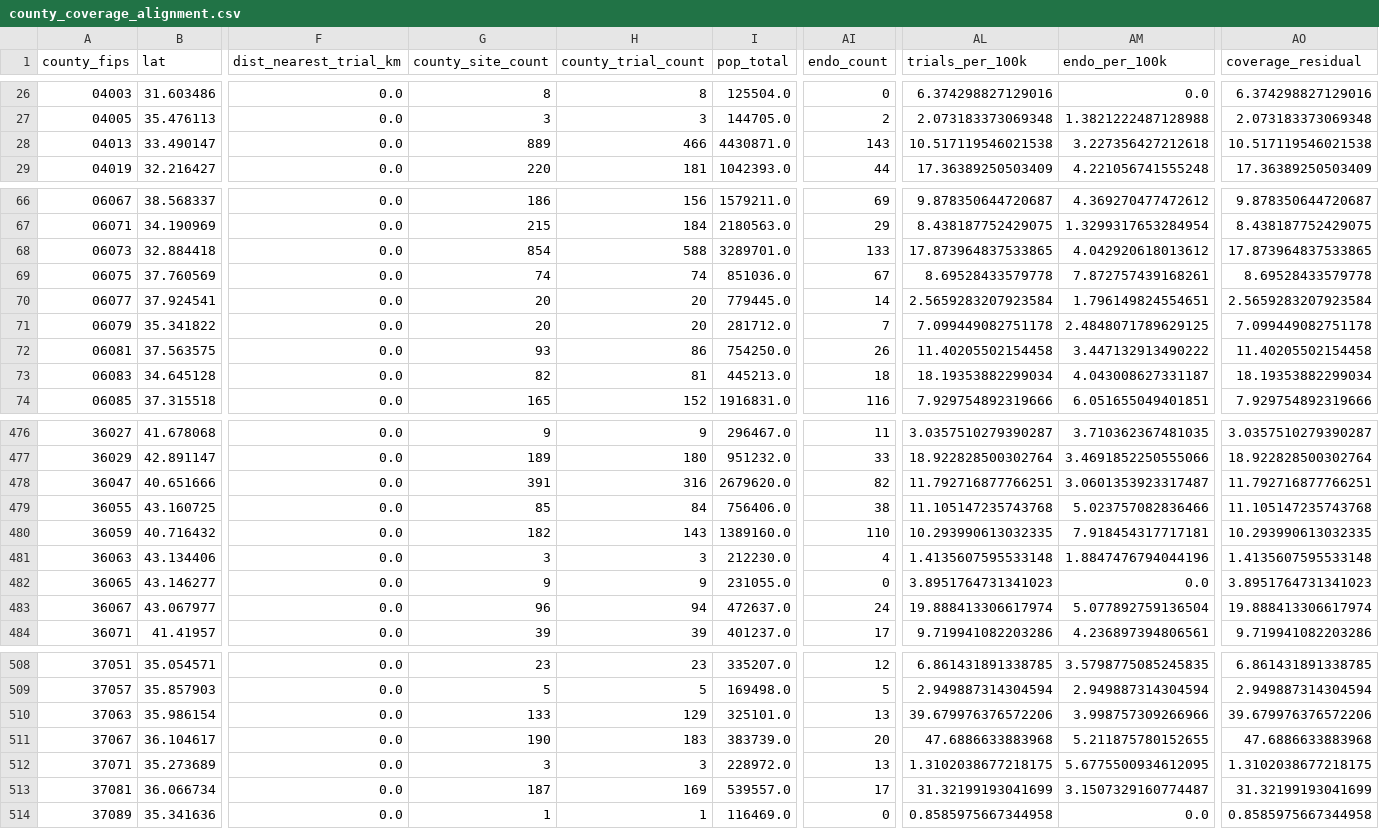
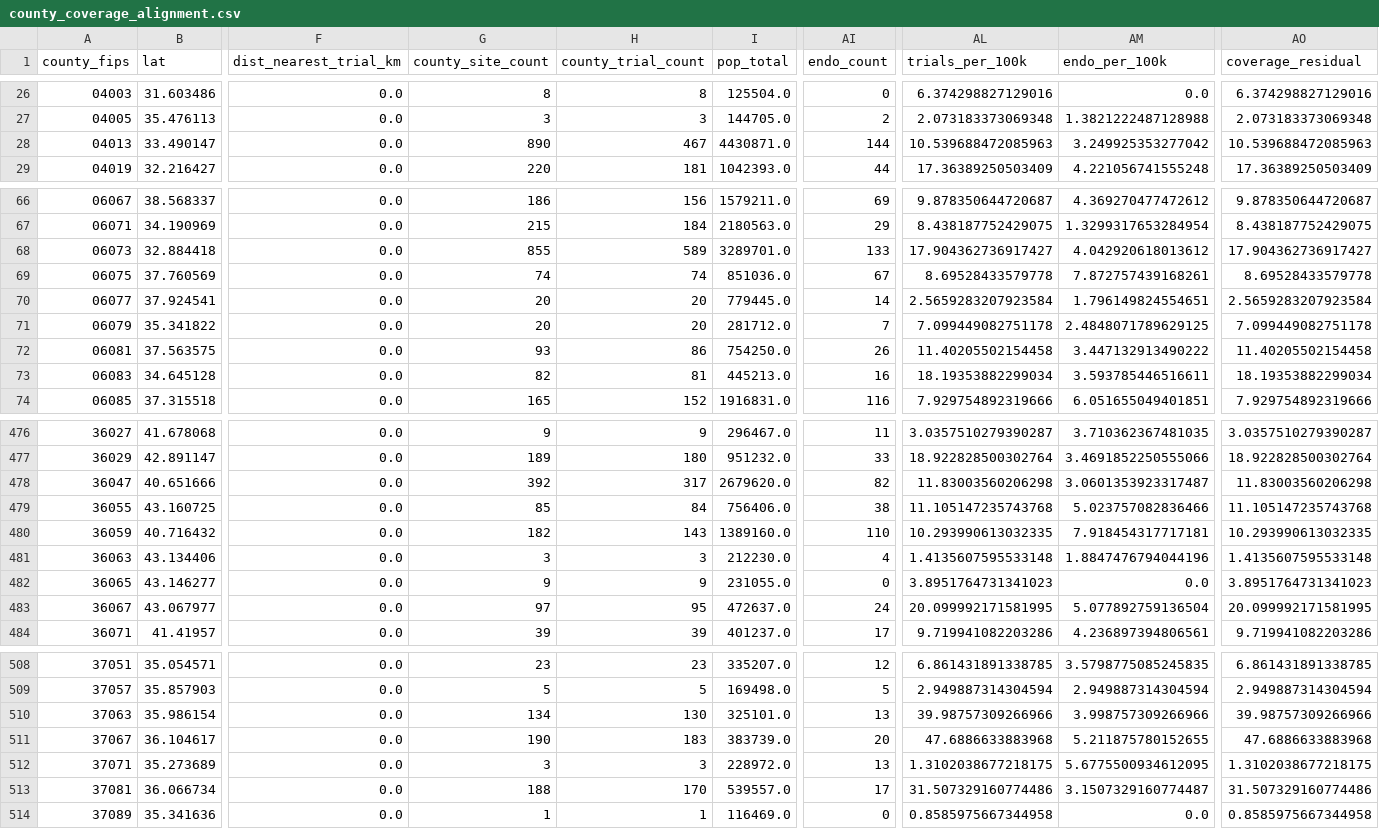
Before and after one commit to shifosss/JSC370-Midterm-Proj, a CSV file: option-c-trial-access/product/data/modified/temp/county_coverage_alignment.csv, drawn as a sheet; only a part is shown, gaps mark what is left out; the diff covers the shown part only; the diff names each change by its address in the sheet, - before the commit and + after, or states it on an @@ line.

```diff
--- a/option-c-trial-access/product/data/modified/temp/county_coverage_alignment.csv
+++ b/option-c-trial-access/product/data/modified/temp/county_coverage_alignment.csv
-G28 (county_site_count): 889
+G28 (county_site_count): 890
-H28 (county_trial_count): 466
+H28 (county_trial_count): 467
-AI28 (endo_count): 143
+AI28 (endo_count): 144
-AL28 (trials_per_100k): 10.517119546021538
+AL28 (trials_per_100k): 10.539688472085963
-AM28 (endo_per_100k): 3.227356427212618
+AM28 (endo_per_100k): 3.249925353277042
-AO28 (coverage_residual): 10.517119546021538
+AO28 (coverage_residual): 10.539688472085963
-G68 (county_site_count): 854
+G68 (county_site_count): 855
-H68 (county_trial_count): 588
+H68 (county_trial_count): 589
-AL68 (trials_per_100k): 17.873964837533865
+AL68 (trials_per_100k): 17.904362736917427
-AO68 (coverage_residual): 17.873964837533865
+AO68 (coverage_residual): 17.904362736917427
-AI73 (endo_count): 18
+AI73 (endo_count): 16
-AM73 (endo_per_100k): 4.043008627331187
+AM73 (endo_per_100k): 3.593785446516611
-G478 (county_site_count): 391
+G478 (county_site_count): 392
-H478 (county_trial_count): 316
+H478 (county_trial_count): 317
-AL478 (trials_per_100k): 11.792716877766251
+AL478 (trials_per_100k): 11.83003560206298
-AO478 (coverage_residual): 11.792716877766251
+AO478 (coverage_residual): 11.83003560206298
-G483 (county_site_count): 96
+G483 (county_site_count): 97
-H483 (county_trial_count): 94
+H483 (county_trial_count): 95
-AL483 (trials_per_100k): 19.888413306617974
+AL483 (trials_per_100k): 20.099992171581995
-AO483 (coverage_residual): 19.888413306617974
+AO483 (coverage_residual): 20.099992171581995
-G510 (county_site_count): 133
+G510 (county_site_count): 134
-H510 (county_trial_count): 129
+H510 (county_trial_count): 130
-AL510 (trials_per_100k): 39.679976376572206
+AL510 (trials_per_100k): 39.98757309266966
-AO510 (coverage_residual): 39.679976376572206
+AO510 (coverage_residual): 39.98757309266966
-G513 (county_site_count): 187
+G513 (county_site_count): 188
-H513 (county_trial_count): 169
+H513 (county_trial_count): 170
-AL513 (trials_per_100k): 31.32199193041699
+AL513 (trials_per_100k): 31.507329160774486
-AO513 (coverage_residual): 31.32199193041699
+AO513 (coverage_residual): 31.507329160774486
```
Also changed, not shown: 64 edited cells elsewhere in this file, option-c-trial-access/product/data/modified/county_modeling_final.csv, option-c-trial-access/product/data/modified/state_modeling_final.csv, 19 other files.
